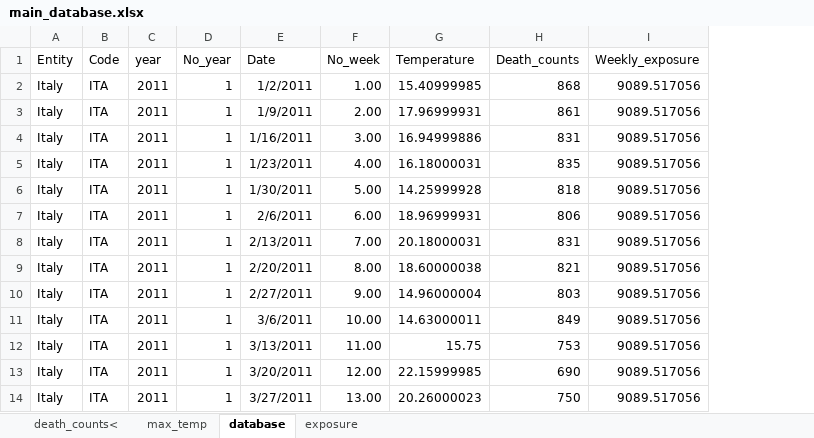
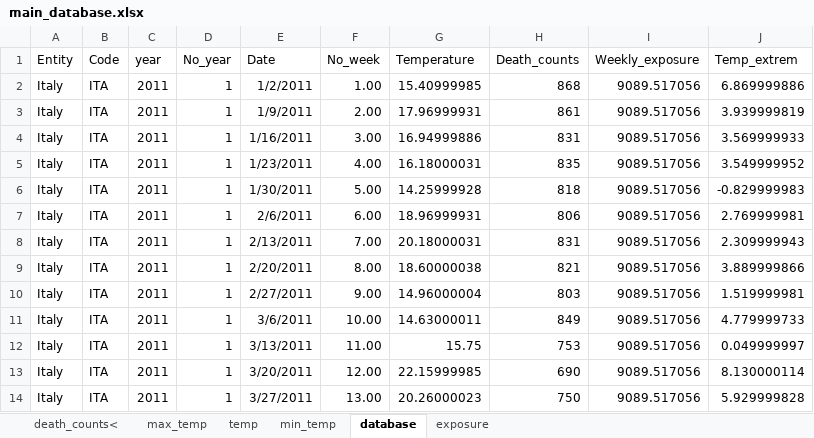
Before and after one commit to Dakopge2018/real_data_code, an Excel workbook: main_database.xlsx, sheet database, drawn as a sheet; only a part is shown; values as stored, in another font and other column widths than the file's, no borders; 1 other sheet too large or unreadable and not compared; the diff names each change by its address in the sheet, - before the commit and + after, or states it on an @@ line.

```diff
--- a/main_database.xlsx (sheet database)
+++ b/main_database.xlsx (sheet database)
+sheet tab: temp
+sheet tab: min_temp
+column J (Temp_extrem), rows 2-14: 6.869999886 | 3.939999819 | 3.569999933 | 3.549999952 | -0.829999983 | 2.769999981 | 2.309999943 | 3.889999866 | 1.519999981 | 4.779999733 | 0.049999997 | 8.130000114 | 5.929999828
```
Also changed, not shown: 7 other files.
